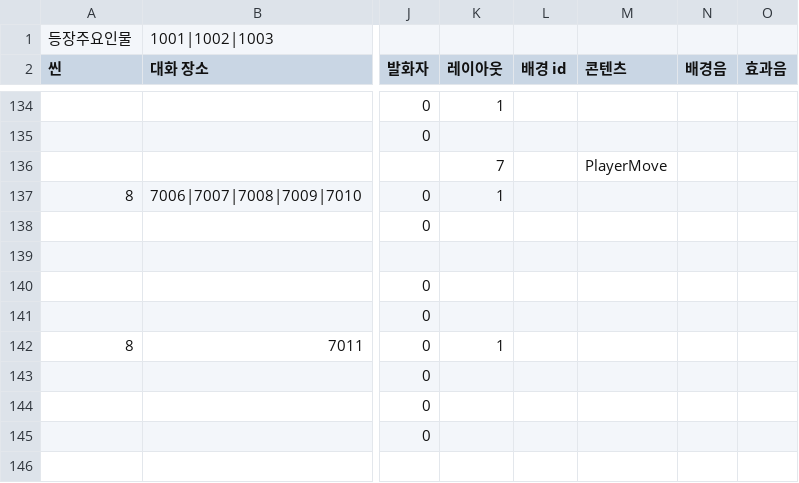
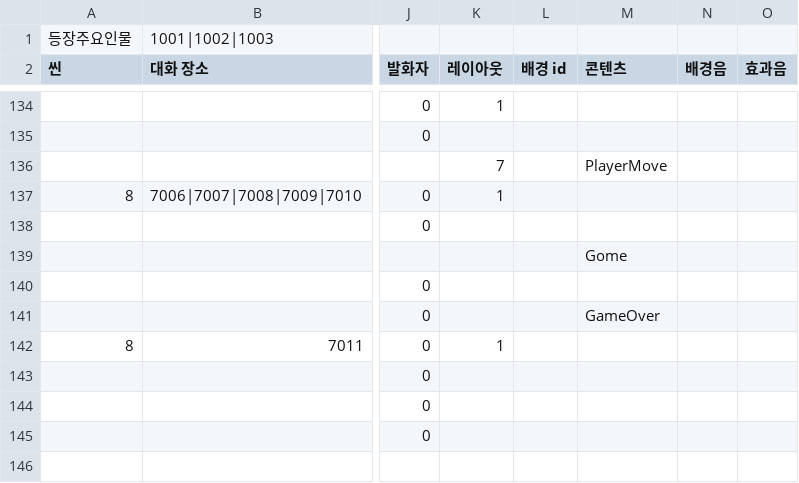
Before and after one commit to sopipc167/UnSleep, a CSV file: UnSleep/Assets/Resources/epi_csv/epi_1.csv, drawn as a sheet; only a part is shown, gaps mark what is left out; the diff names each change by its address in the sheet, - before the commit and + after, or states it on an @@ line.

Commit message:
Update epi_1.csv

```diff
--- a/UnSleep/Assets/Resources/epi_csv/epi_1.csv
+++ b/UnSleep/Assets/Resources/epi_csv/epi_1.csv
-M139 (콘텐츠): (empty)
+M139 (콘텐츠): Gome
-M141 (콘텐츠): (empty)
+M141 (콘텐츠): GameOver
```
